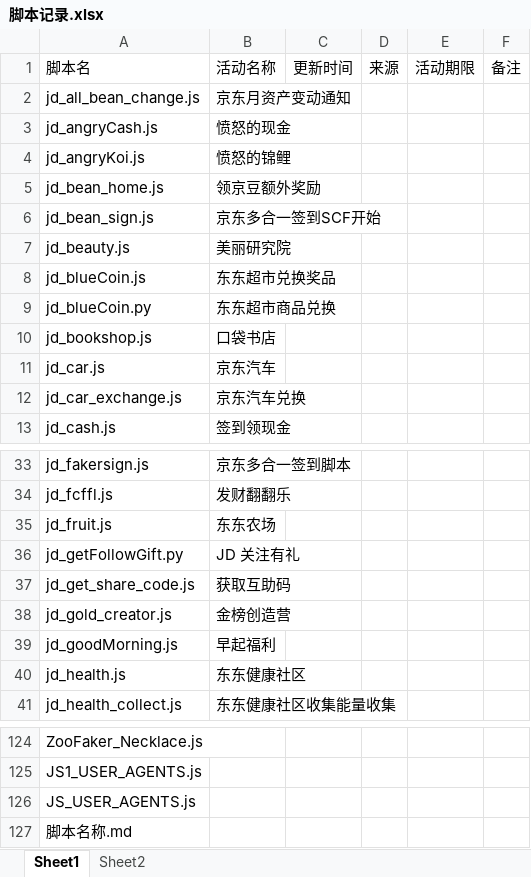
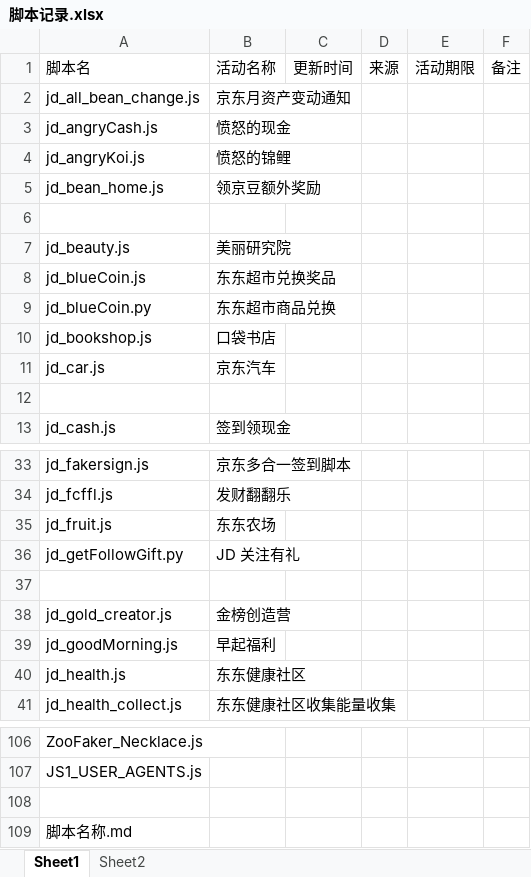
Before and after one commit to zjcxmmail/Scripts-6, an Excel workbook: 脚本记录.xlsx, sheet Sheet1, drawn as a sheet; only a part is shown, gaps mark what is left out; values as stored, in another font and other column widths than the file's, no borders; conditional formats not drawn; addresses are those after the commit; the diff covers the shown part only; the diff names each change by its address in the sheet, - before the commit and + after, or states it on an @@ line.

```diff
--- a/脚本记录.xlsx (sheet Sheet1)
+++ b/脚本记录.xlsx (sheet Sheet1)
-row 6: jd_bean_sign.js | 京东多合一签到SCF开始
+row 6: (empty)
-row 12: jd_car_exchange.js | 京东汽车兑换
+row 12: (empty)
-row 37: jd_get_share_code.js | 获取互助码
+row 37: (empty)
-A108: JS_USER_AGENTS.js
+A108: (empty)
```
Also changed, not shown: 18 removed rows and 1 edited cell elsewhere in this sheet, sheet Sheet2, 3 other files.
